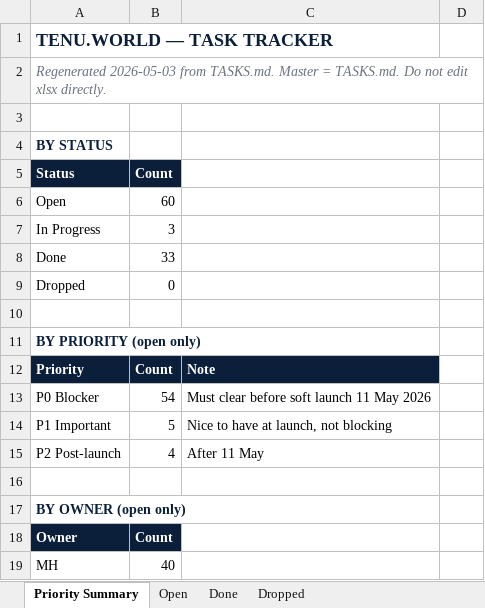
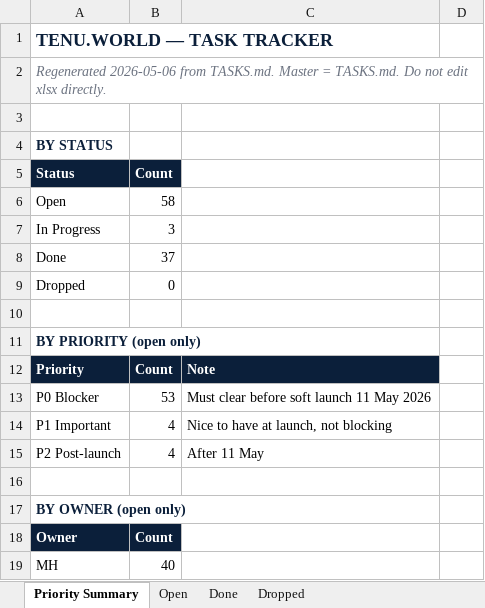
Before and after one commit to malikmubashir/tenu-world, an Excel workbook: Tenu-Reste-a-Faire.xlsx, sheet Priority Summary, drawn as a sheet; only a part is shown; values as stored, in another font and other column widths than the file's, no borders; the diff covers the shown part only; the diff names each change by its address in the sheet, - before the commit and + after, or states it on an @@ line.

```diff
--- a/Tenu-Reste-a-Faire.xlsx (sheet Priority Summary)
+++ b/Tenu-Reste-a-Faire.xlsx (sheet Priority Summary)
-A2: Regenerated 2026-05-03 from TASKS.md.…
+A2: Regenerated 2026-05-06 from TASKS.md.…
-B6: 60
+B6: 58
-B8: 33
+B8: 37
-B13: 54
+B13: 53
-B14: 5
+B14: 4
```
Also changed, not shown: 7 added rows, 8 removed rows and 3 edited cells elsewhere in this sheet, sheet Open, sheet Done, 2 other files.
